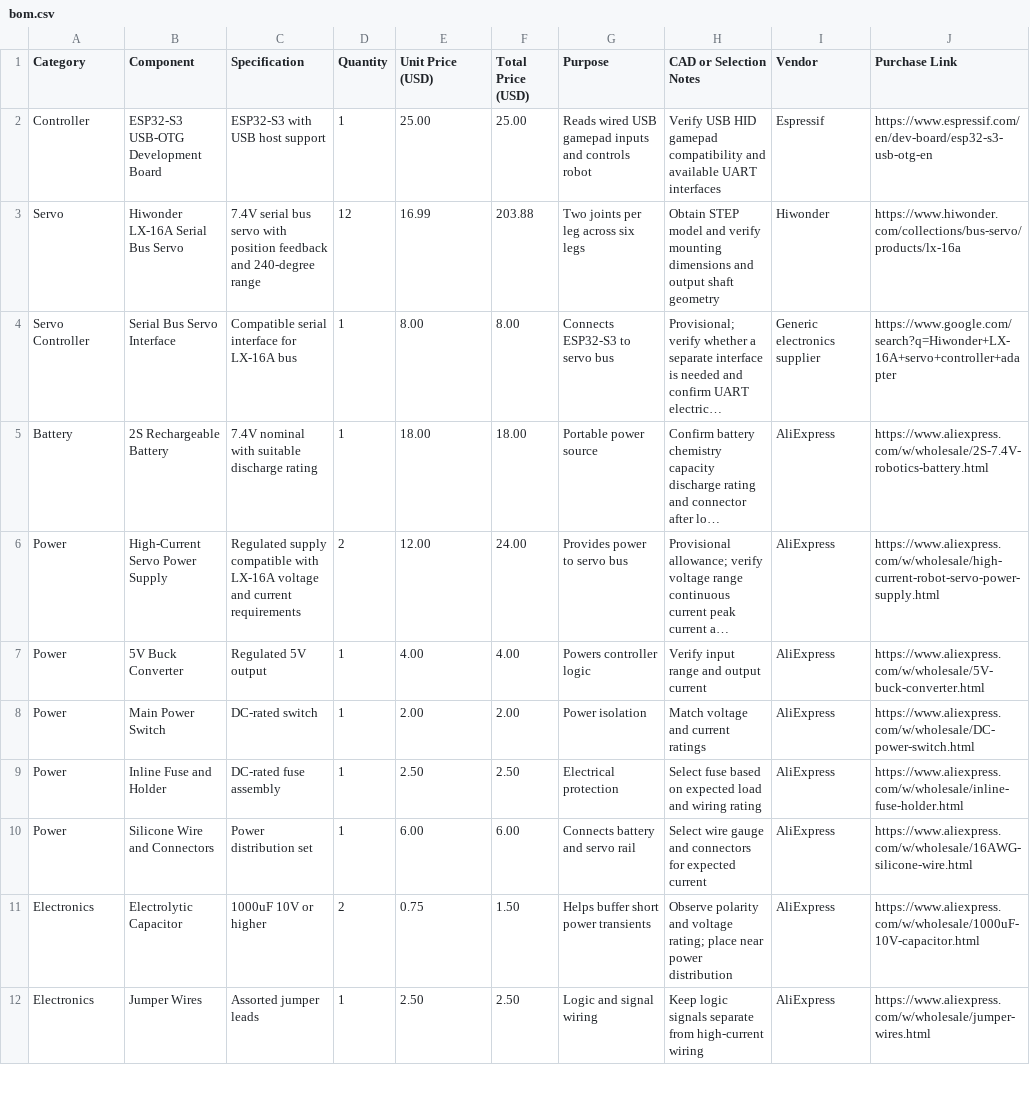
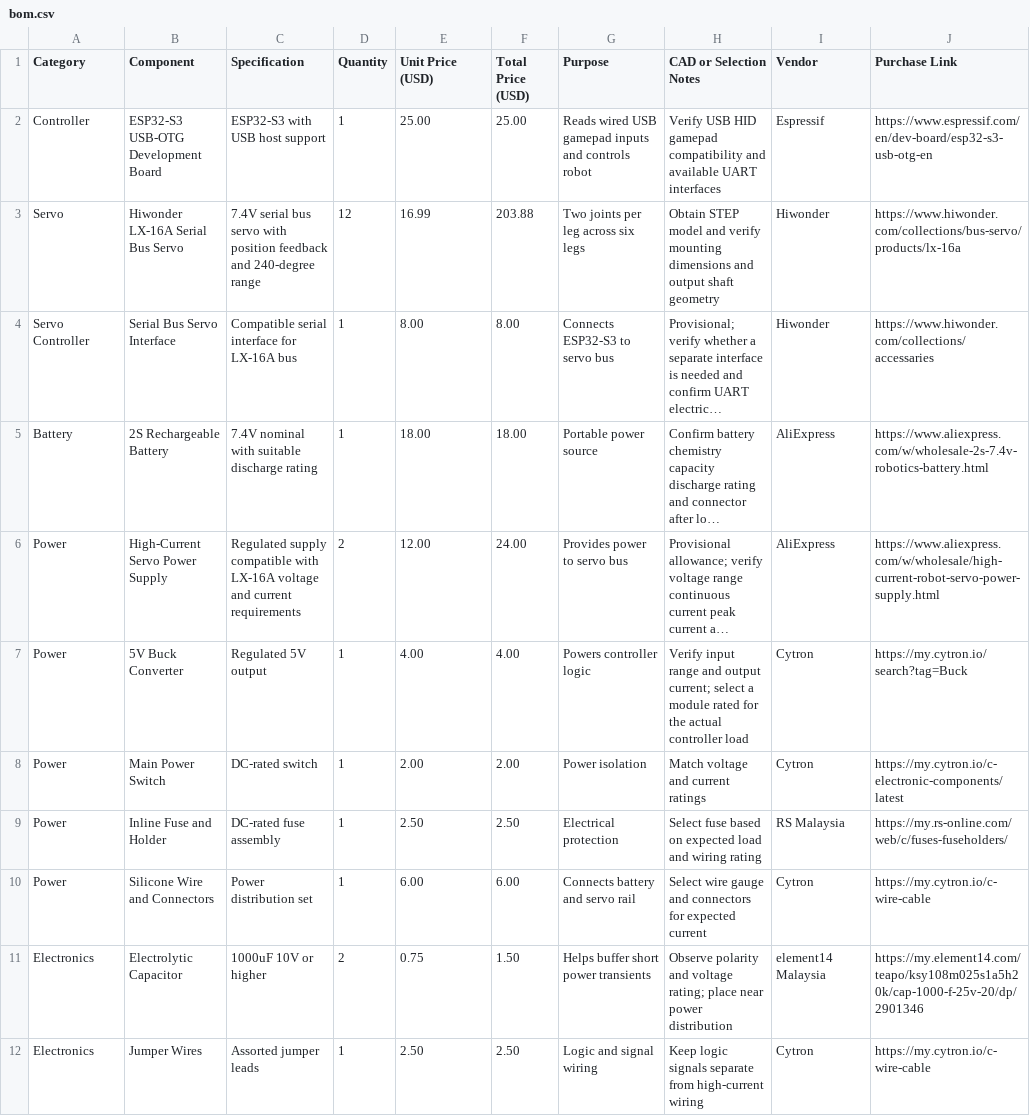
Before and after one commit to JH-2108/Hexapod, a CSV file: bom.csv, drawn as a sheet; only a part is shown; long unchanged cells end in …; the diff covers the shown part only; the diff names each change by its address in the sheet, - before the commit and + after, or states it on an @@ line.

Commit message:
Update bom.csv

```diff
--- a/bom.csv
+++ b/bom.csv
-I4 (Vendor): Generic electronics supplier
+I4 (Vendor): Hiwonder
-J4 (Purchase Link): https://www.google.com/search?q=Hiwonder+LX-16A+servo+controller+adapter
+J4 (Purchase Link): https://www.hiwonder.com/collections/accessaries
-J5 (Purchase Link): https://www.aliexpress.com/w/wholesale/2S-7.4V-robotics-battery.html
+J5 (Purchase Link): https://www.aliexpress.com/w/wholesale-2s-7.4v-robotics-battery.html
-H7 (CAD or Selection Notes): …and output current
+H7 (CAD or Selection Notes): …and output current; select a module rated for the actual controller load
-I7:I8 (Vendor): AliExpress
+I7:I8 (Vendor): Cytron
-J7 (Purchase Link): https://www.aliexpress.com/w/wholesale/5V-buck-converter.html
+J7 (Purchase Link): https://my.cytron.io/search?tag=Buck
-J8 (Purchase Link): https://www.aliexpress.com/w/wholesale/DC-power-switch.html
+J8 (Purchase Link): https://my.cytron.io/c-electronic-components/latest
-I9 (Vendor): AliExpress
+I9 (Vendor): RS Malaysia
-J9 (Purchase Link): https://www.aliexpress.com/w/wholesale/inline-fuse-holder.html
+J9 (Purchase Link): https://my.rs-online.com/web/c/fuses-fuseholders/
-I10 (Vendor): AliExpress
+I10 (Vendor): Cytron
-J10 (Purchase Link): https://www.aliexpress.com/w/wholesale/16AWG-silicone-wire.html
+J10 (Purchase Link): https://my.cytron.io/c-wire-cable
-I11 (Vendor): AliExpress
+I11 (Vendor): element14 Malaysia
-J11 (Purchase Link): https://www.aliexpress.com/w/wholesale/1000uF-10V-capacitor.html
+J11 (Purchase Link): https://my.element14.com/teapo/ksy108m025s1a5h20k/cap-1000-f-25v-20/dp/2901346
-I12 (Vendor): AliExpress
+I12 (Vendor): Cytron
-J12 (Purchase Link): https://www.aliexpress.com/w/wholesale/jumper-wires.html
+J12 (Purchase Link): https://my.cytron.io/c-wire-cable
```
Also changed, not shown: 19 edited cells elsewhere in this file.
